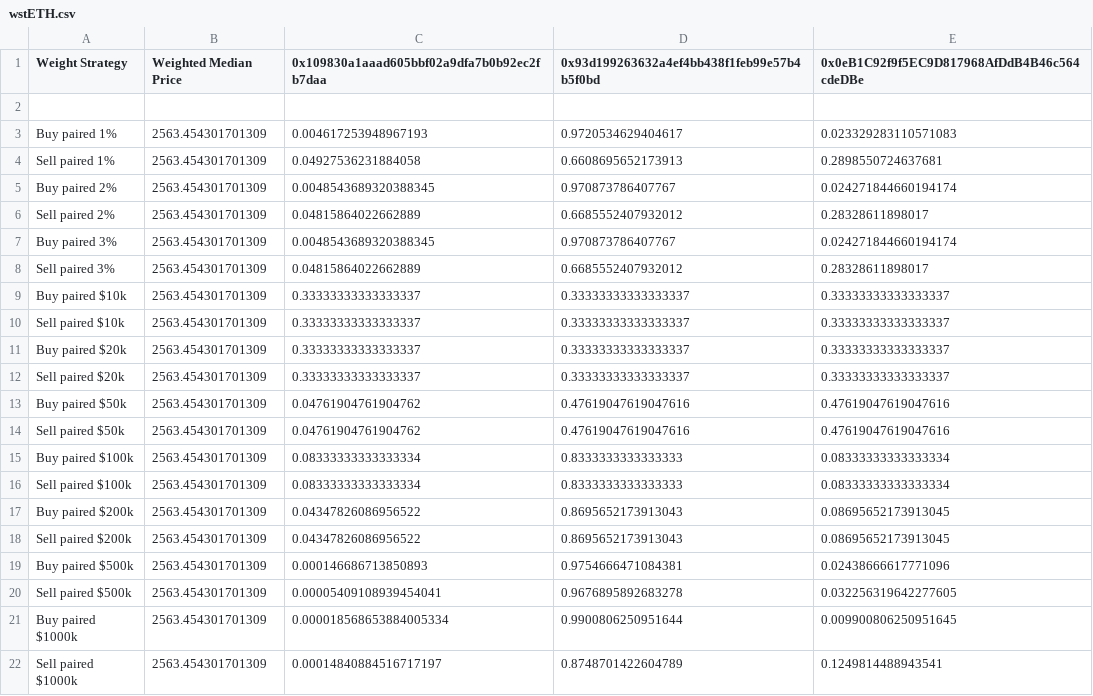
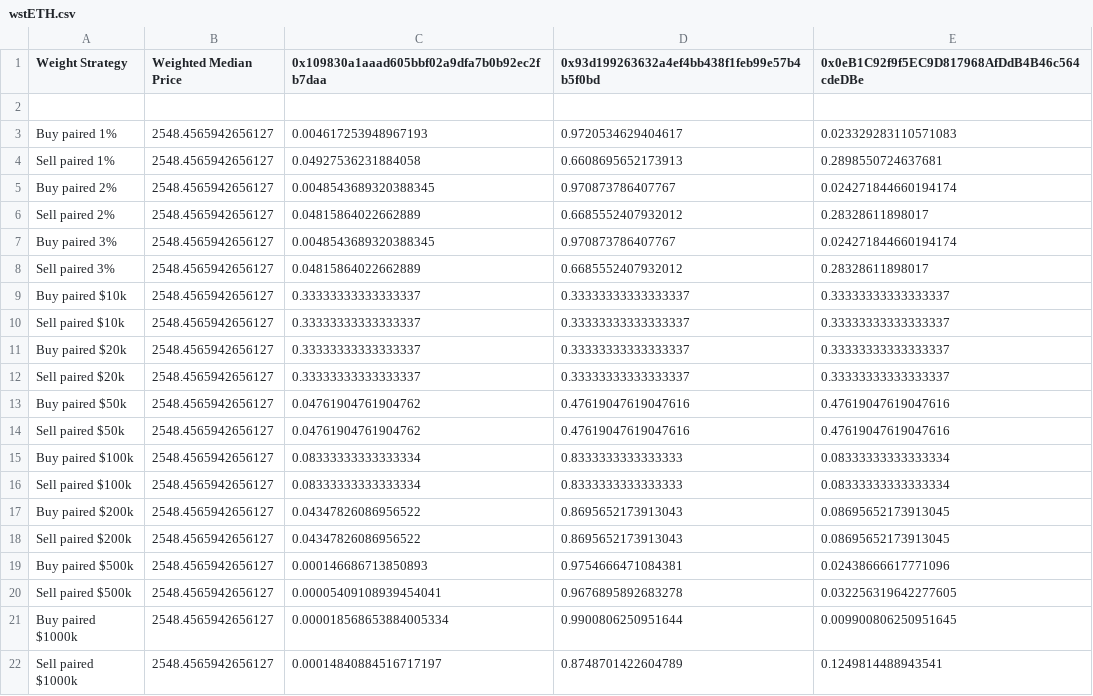
Before and after one commit to redstone-finance/redstone-prototypes, a CSV file: slippage-monorepo-compatible/results-csv/results-per-token-implicit-pricing/wstETH.csv, drawn as a sheet.

```diff
--- a/slippage-monorepo-compatible/results-csv/results-per-token-implicit-pricing/wstETH.csv
+++ b/slippage-monorepo-compatible/results-csv/results-per-token-implicit-pricing/wstETH.csv
@@ -2,21 +2,21 @@ Weight Strategy,Weighted Median Price,0x109830a1aaad605bbf02a9dfa7b0b92ec2fb7daa
 
-Buy paired 1%,2563.454301701309,0.004617253948967193,0.9720534629404617,0.023329283110571083
-Sell paired 1%,2563.454301701309,0.04927536231884058,0.6608695652173913,0.2898550724637681
-Buy paired 2%,2563.454301701309,0.0048543689320388345,0.970873786407767,0.024271844660194174
-Sell paired 2%,2563.454301701309,0.04815864022662889,0.6685552407932012,0.28328611898017
-Buy paired 3%,2563.454301701309,0.0048543689320388345,0.970873786407767,0.024271844660194174
-Sell paired 3%,2563.454301701309,0.04815864022662889,0.6685552407932012,0.28328611898017
-Buy paired $10k,2563.454301701309,0.33333333333333337,0.33333333333333337,0.33333333333333337
-Sell paired $10k,2563.454301701309,0.33333333333333337,0.33333333333333337,0.33333333333333337
-Buy paired $20k,2563.454301701309,0.33333333333333337,0.33333333333333337,0.33333333333333337
-Sell paired $20k,2563.454301701309,0.33333333333333337,0.33333333333333337,0.33333333333333337
-Buy paired $50k,2563.454301701309,0.04761904761904762,0.47619047619047616,0.47619047619047616
-Sell paired $50k,2563.454301701309,0.04761904761904762,0.47619047619047616,0.47619047619047616
-Buy paired $100k,2563.454301701309,0.08333333333333334,0.8333333333333333,0.08333333333333334
-Sell paired $100k,2563.454301701309,0.08333333333333334,0.8333333333333333,0.08333333333333334
-Buy paired $200k,2563.454301701309,0.04347826086956522,0.8695652173913043,0.08695652173913045
-Sell paired $200k,2563.454301701309,0.04347826086956522,0.8695652173913043,0.08695652173913045
-Buy paired $500k,2563.454301701309,0.000146686713850893,0.9754666471084381,0.02438666617771096
-Sell paired $500k,2563.454301701309,0.00005409108939454041,0.9676895892683278,0.032256319642277605
-Buy paired $1000k,2563.454301701309,0.000018568653884005334,0.9900806250951644,0.009900806250951645
-Sell paired $1000k,2563.454301701309,0.00014840884516717197,0.8748701422604789,0.1249814488943541
+Buy paired 1%,2548.4565942656127,0.004617253948967193,0.9720534629404617,0.023329283110571083
+Sell paired 1%,2548.4565942656127,0.04927536231884058,0.6608695652173913,0.2898550724637681
+Buy paired 2%,2548.4565942656127,0.0048543689320388345,0.970873786407767,0.024271844660194174
+Sell paired 2%,2548.4565942656127,0.04815864022662889,0.6685552407932012,0.28328611898017
+Buy paired 3%,2548.4565942656127,0.0048543689320388345,0.970873786407767,0.024271844660194174
+Sell paired 3%,2548.4565942656127,0.04815864022662889,0.6685552407932012,0.28328611898017
+Buy paired $10k,2548.4565942656127,0.33333333333333337,0.33333333333333337,0.33333333333333337
+Sell paired $10k,2548.4565942656127,0.33333333333333337,0.33333333333333337,0.33333333333333337
+Buy paired $20k,2548.4565942656127,0.33333333333333337,0.33333333333333337,0.33333333333333337
+Sell paired $20k,2548.4565942656127,0.33333333333333337,0.33333333333333337,0.33333333333333337
+Buy paired $50k,2548.4565942656127,0.04761904761904762,0.47619047619047616,0.47619047619047616
+Sell paired $50k,2548.4565942656127,0.04761904761904762,0.47619047619047616,0.47619047619047616
+Buy paired $100k,2548.4565942656127,0.08333333333333334,0.8333333333333333,0.08333333333333334
+Sell paired $100k,2548.4565942656127,0.08333333333333334,0.8333333333333333,0.08333333333333334
+Buy paired $200k,2548.4565942656127,0.04347826086956522,0.8695652173913043,0.08695652173913045
+Sell paired $200k,2548.4565942656127,0.04347826086956522,0.8695652173913043,0.08695652173913045
+Buy paired $500k,2548.4565942656127,0.000146686713850893,0.9754666471084381,0.02438666617771096
+Sell paired $500k,2548.4565942656127,0.00005409108939454041,0.9676895892683278,0.032256319642277605
+Buy paired $1000k,2548.4565942656127,0.000018568653884005334,0.9900806250951644,0.009900806250951645
+Sell paired $1000k,2548.4565942656127,0.00014840884516717197,0.8748701422604789,0.1249814488943541
```
Also changed, not shown: slippage-monorepo-compatible/results-csv/AmountForSlippage-Prod.csv, slippage-monorepo-compatible/results-csv/StepSlippage-Prod.csv, 17 other files.
